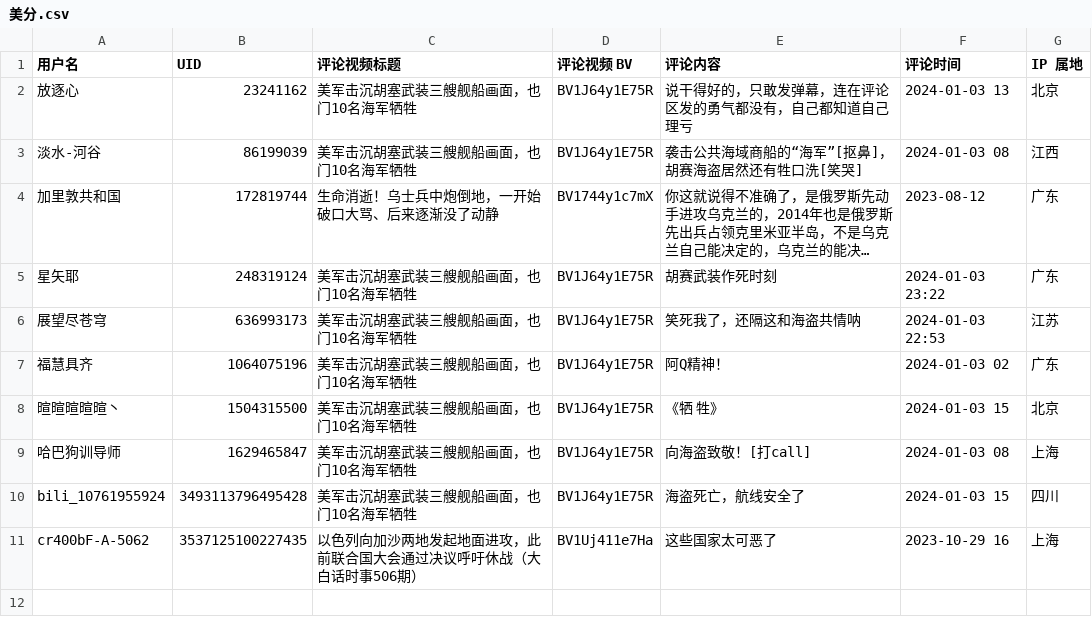
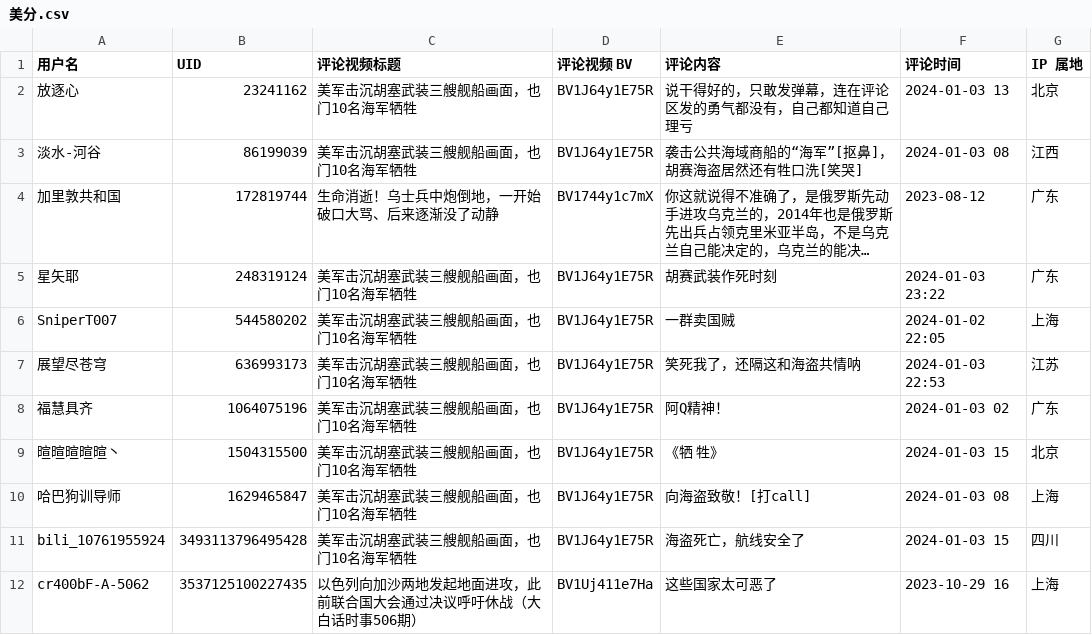
Before and after one commit to blacklisting/bilibili, a CSV file: 美分.csv, drawn as a sheet; long unchanged cells end in …; the diff names each change by its address in the sheet, - before the commit and + after, or states it on an @@ line.

Commit message:
Update with a comment just seen.

```diff
--- a/美分.csv
+++ b/美分.csv
+row 6: SniperT007 | 544580202 | 美军击沉胡塞武装三艘舰船画面，也门10名海军牺牲 | BV1J64y1E75R | 一群卖国贼 | 2024-01-02 22:05 | 上海
```
